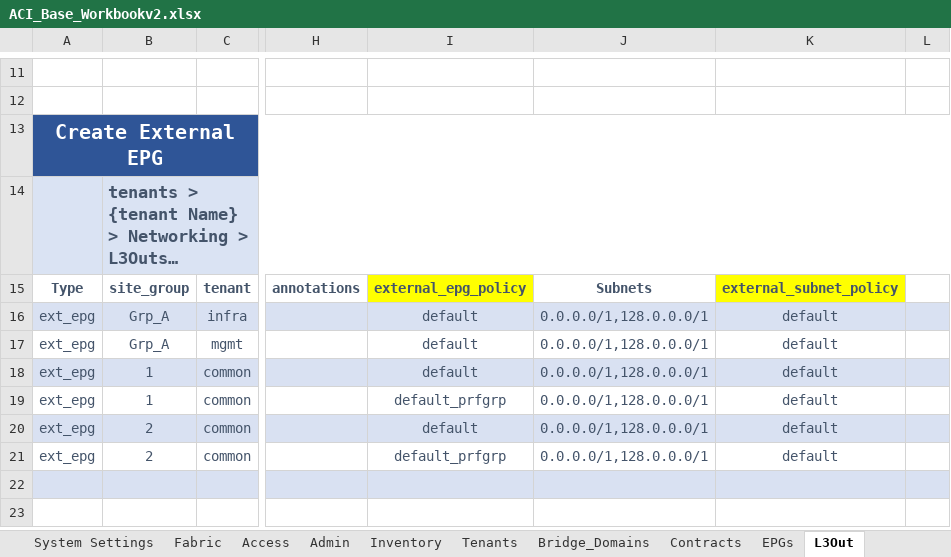
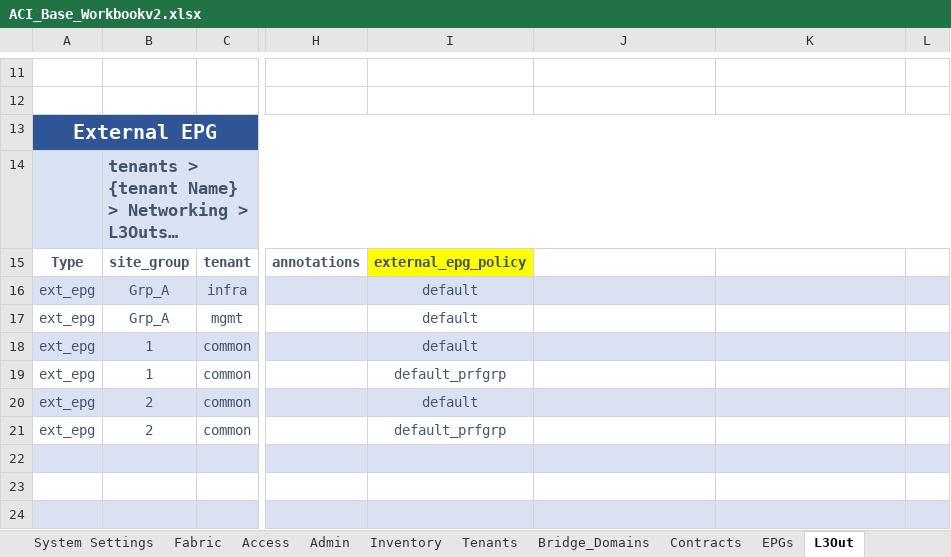
Before and after one commit to scotttyso/iac-easy-aci, an Excel workbook: ACI_Base_Workbookv2.xlsx, sheet L3Out, drawn as a sheet; only a part is shown, gaps mark what is left out; the shorter side is filled out with more unchanged rows; long unchanged cells end in …; values as stored, in another font and other column widths than the file's, no borders; rows hold the shown columns only; the diff covers the shown part only; the diff names each change by its address in the sheet, - before the commit and + after, or states it on an @@ line.

```diff
--- a/ACI_Base_Workbookv2.xlsx (sheet L3Out)
+++ b/ACI_Base_Workbookv2.xlsx (sheet L3Out)
-A13: Create External EPG
+A13: External EPG
-J15: Subnets
+J15: (empty)
-K15: external_subnet_policy
+K15: (empty)
-K15 fill: #FFFF00
+K15 fill: none
-J16:J21: 0.0.0.0/1,128.0.0.0/1
+J16:J21: (empty)
-K16:K21: default
+K16:K21: (empty)
+row 22: (empty)
+row 23: (empty)
+row 24: (empty)
```
Also changed, not shown: 53 added rows and 58 edited cells elsewhere in this sheet, sheet Network Policies, sheet Access, sheet Inventory, sheet Contracts, sheet Tenants, sheet EPGs, 2 more sheets, 10 other files.
